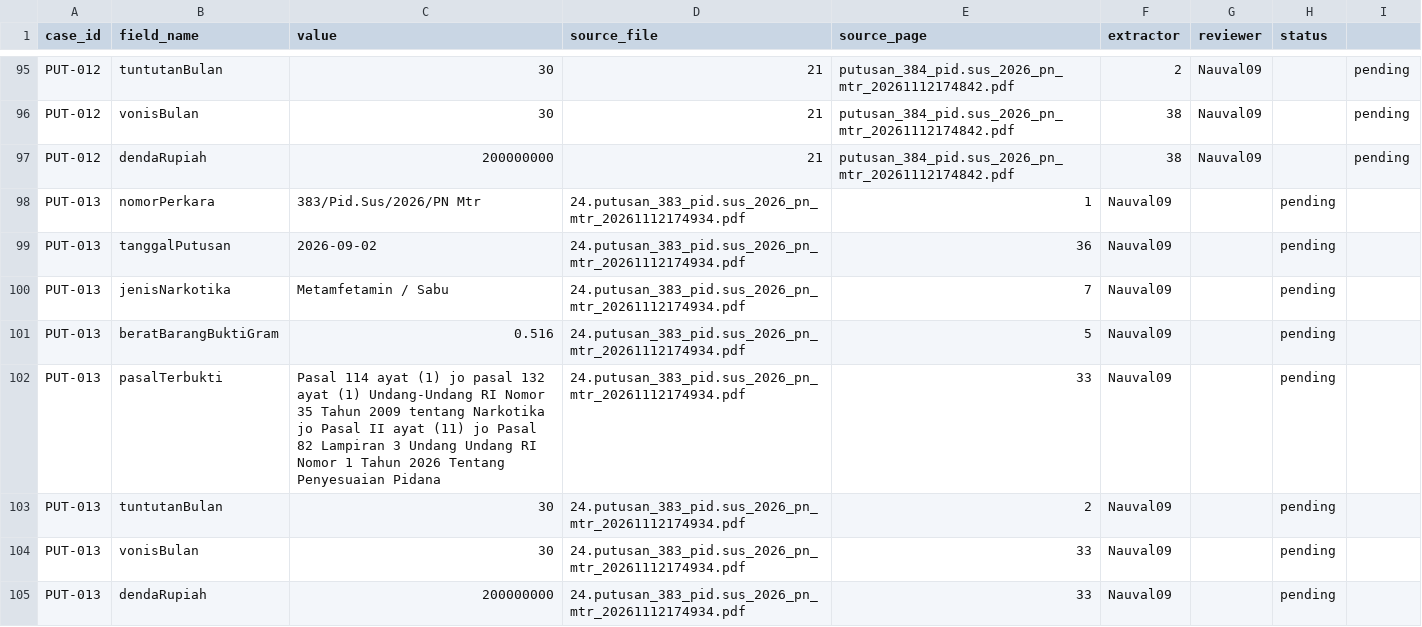
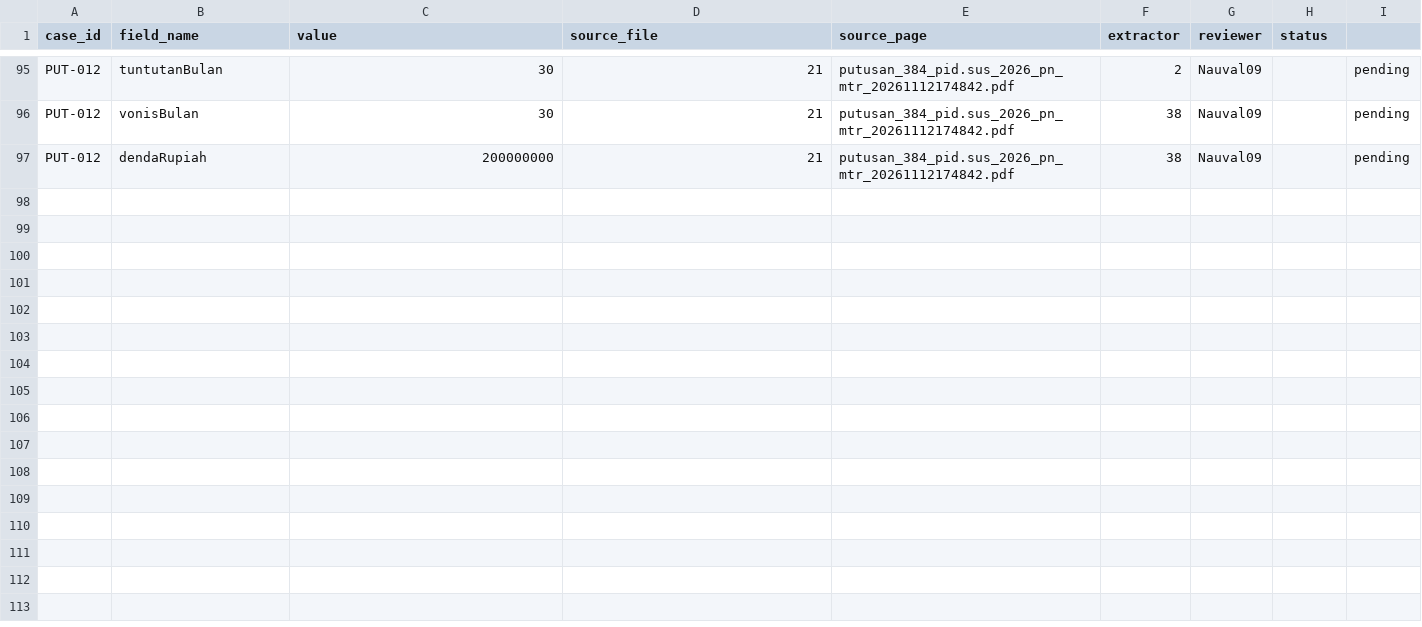
Before and after one commit to Nauval09/uts-struktur-data-narkotika-kelompok-20, a CSV file: docs/data-provenance.csv, drawn as a sheet; only a part is shown, gaps mark what is left out.

Commit message:
Update data-provenance.csv

```diff
--- a/docs/data-provenance.csv
+++ b/docs/data-provenance.csv
@@ -97,9 +97 @@ PUT-012,vonisBulan,30,21,putusan_384_pid.sus_2026_pn_mtr_20261112174842.pdf,38,N
 PUT-012,dendaRupiah,200000000,21,putusan_384_pid.sus_2026_pn_mtr_20261112174842.pdf,38,Nauval09,,pending
-PUT-013,nomorPerkara,383/Pid.Sus/2026/PN Mtr,24.putusan_383_pid.sus_2026_pn_mtr_20261112174934.pdf,1,Nauval09,,pending
-PUT-013,tanggalPutusan,2026-09-02,24.putusan_383_pid.sus_2026_pn_mtr_20261112174934.pdf,36,Nauval09,,pending
-PUT-013,jenisNarkotika,"Metamfetamin / Sabu",24.putusan_383_pid.sus_2026_pn_mtr_20261112174934.pdf,7,Nauval09,,pending
-PUT-013,beratBarangBuktiGram,0.516,24.putusan_383_pid.sus_2026_pn_mtr_20261112174934.pdf,5,Nauval09,,pending
-PUT-013,pasalTerbukti,"Pasal 114 ayat (1) jo pasal 132 ayat (1) Undang-Undang RI Nomor 35 Tahun 2009 tentang Narkotika jo Pasal II ayat (11) jo Pasal 82 Lampiran 3 Undang Undang RI Nomor 1 Tahun 2026 Tentang Penyesuaian Pidana",24.putusan_383_pid.sus_2026_pn_mtr_20261112174934.pdf,33,Nauval09,,pending
-PUT-013,tuntutanBulan,30,24.putusan_383_pid.sus_2026_pn_mtr_20261112174934.pdf,2,Nauval09,,pending
-PUT-013,vonisBulan,30,24.putusan_383_pid.sus_2026_pn_mtr_20261112174934.pdf,33,Nauval09,,pending
-PUT-013,dendaRupiah,200000000,24.putusan_383_pid.sus_2026_pn_mtr_20261112174934.pdf,33,Nauval09,,pending
```
